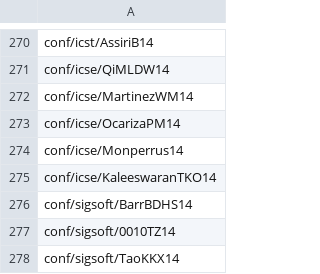
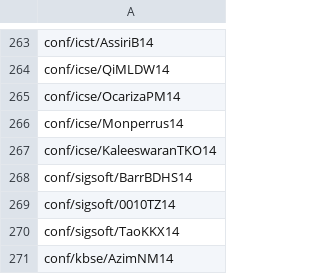
Before and after one commit to program-repair/program-repair.github.io, a CSV file: data/bibliography.csv, drawn as a sheet; only a part is shown, gaps mark what is left out; the shorter side is filled out with more unchanged rows; the diff covers the shown part only.

```diff
--- a/data/bibliography.csv
+++ b/data/bibliography.csv
@@ -271,3 +264,2 @@ conf/icst/AssiriB14,
 conf/icse/QiMLDW14,
-conf/icse/MartinezWM14,
 conf/icse/OcarizaPM14,
```
Also changed, not shown: 7 removed rows elsewhere in this file, 2 other files.
